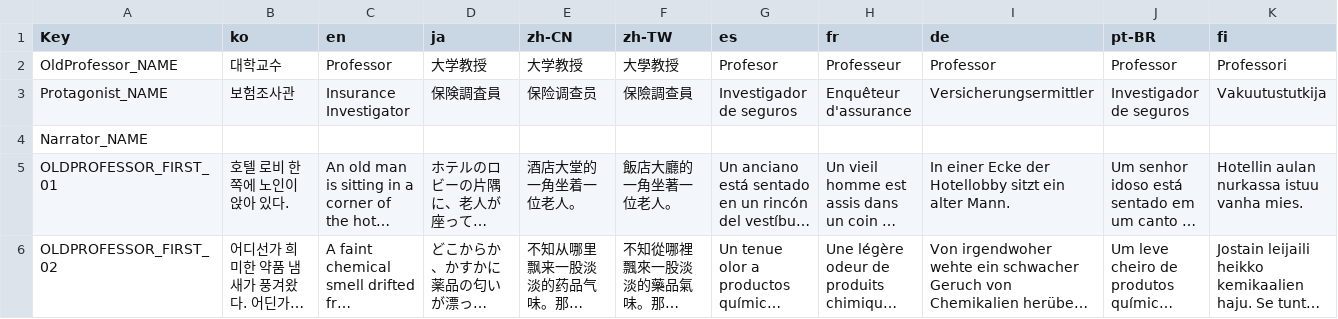
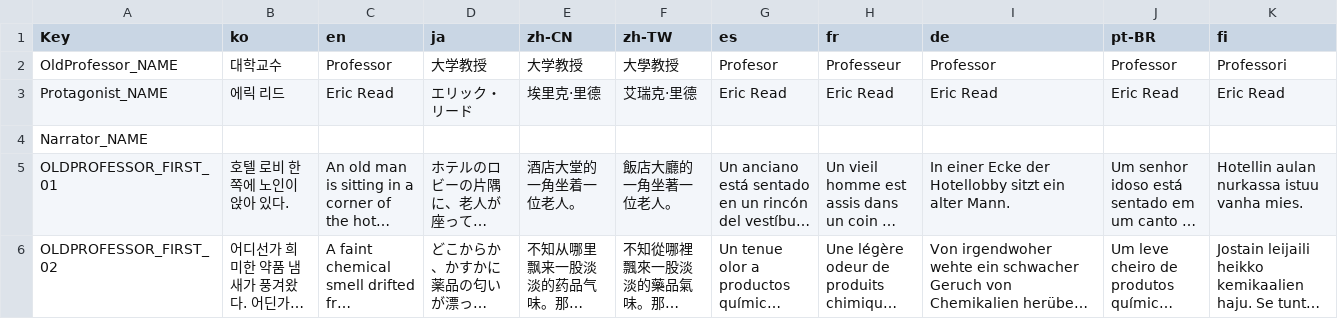
Before and after one commit to NBcampUnrealTrack/9th-Team2-Final-Project, a CSV file: Localization/Dialogue_OldProfessor.csv, drawn as a sheet; only a part is shown; long unchanged cells end in ….

```diff
--- a/Localization/Dialogue_OldProfessor.csv
+++ b/Localization/Dialogue_OldProfessor.csv
@@ -2,3 +2,3 @@ Key,ko,en,ja,zh-CN,zh-TW,es,fr,de,pt-BR,fi
 OldProfessor_NAME,대학교수,Professor,大学教授,大学教授,大學教授,Profesor,Professeur,Professor,Professor,Professori
-Protagonist_NAME,보험조사관,Insurance Investigator,保険調査員,保险调查员,保險調查員,Investigador de seguros,Enquêteur d'assurance,Versicherungsermittler,Investigador de seguros,Vakuutustutkija
+Protagonist_NAME,에릭 리드,Eric Read,エリック・リード,埃里克·里德,艾瑞克·里德,Eric Read,Eric Read,Eric Read,Eric Read,Eric Read
 Narrator_NAME,,,,,,,,,,
```
Also changed, not shown: Localization/DialogueFlow_Manager.csv, 1 other file.
